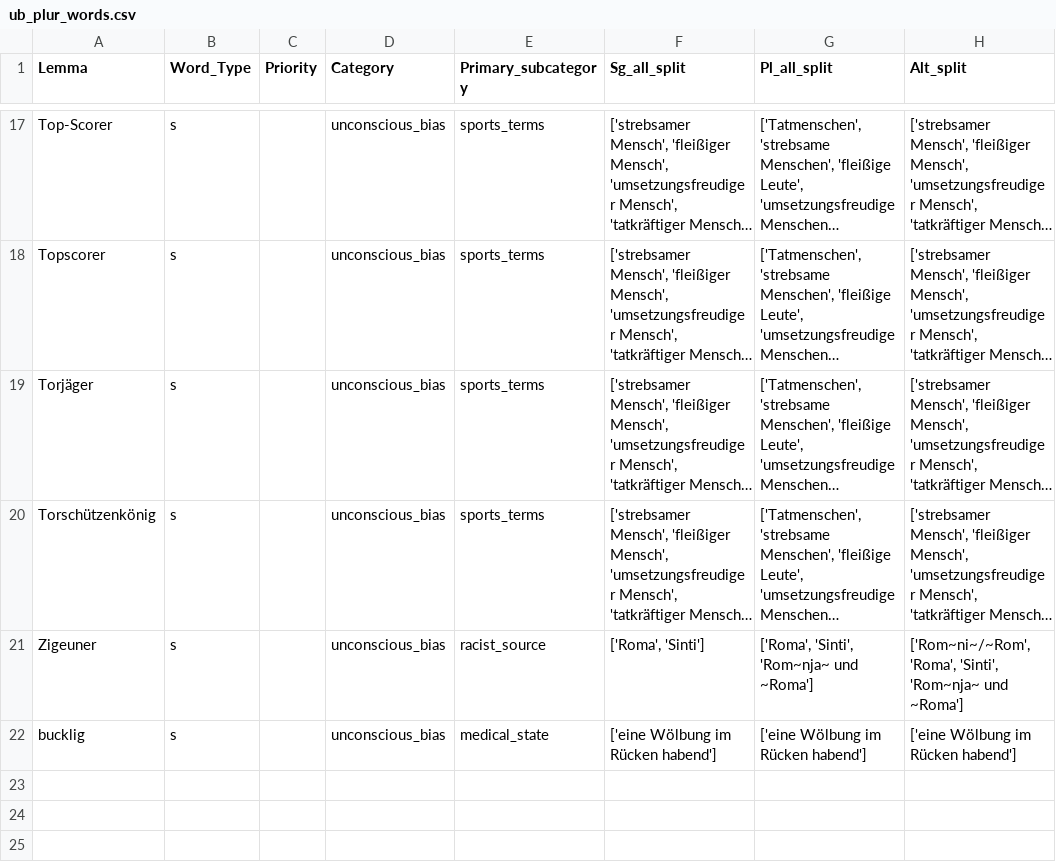
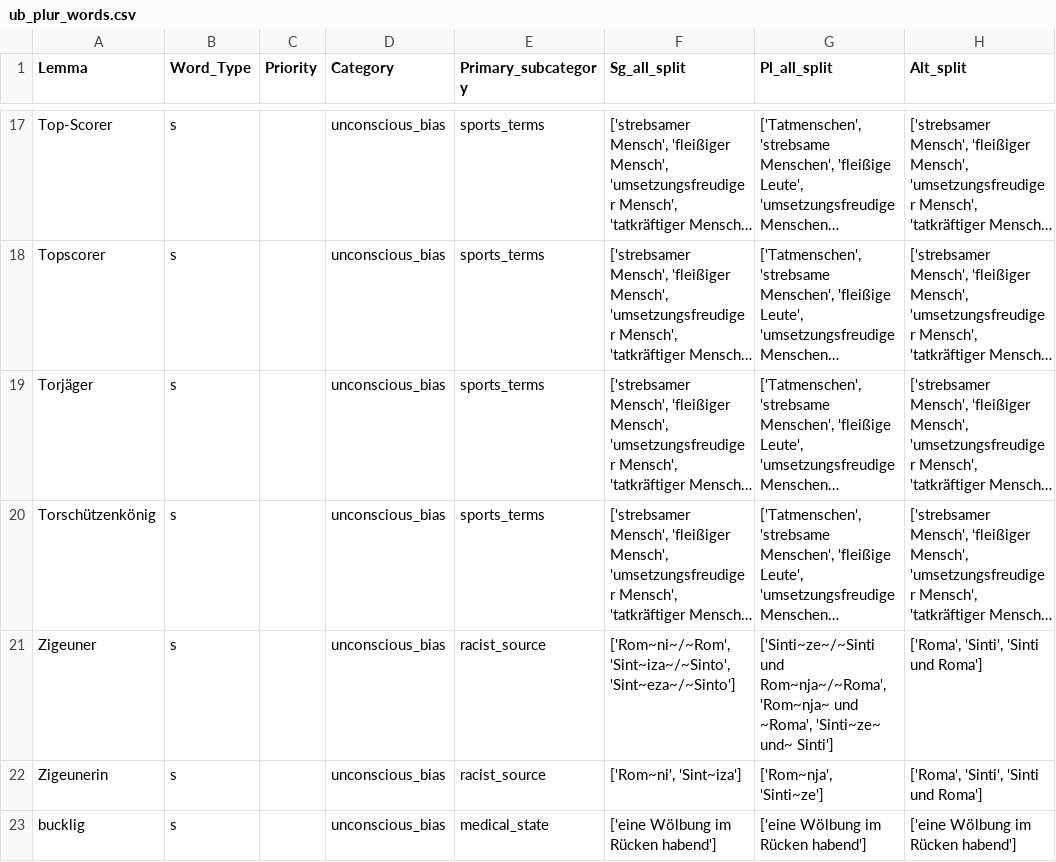
Before and after one commit to witty-works/nlp_api, a CSV file: training_data/de-DE/ub_plur_words.csv, drawn as a sheet; only a part is shown, gaps mark what is left out; long unchanged cells end in …; the diff names each change by its address in the sheet, - before the commit and + after, or states it on an @@ line.

Commit message:
special handling for sinti and roma with genderstar rules

```diff
--- a/training_data/de-DE/ub_plur_words.csv
+++ b/training_data/de-DE/ub_plur_words.csv
-F21 (Sg_all_split): ['Roma', 'Sinti']
+F21 (Sg_all_split): ['Rom~ni~/~Rom', 'Sint~iza~/~Sinto', 'Sint~eza~/~Sinto']
-G21 (Pl_all_split): ['Roma', 'Sinti', 'Rom~nja~ und ~Roma']
+G21 (Pl_all_split): ['Sinti~ze~/~Sinti und Rom~nja~/~Roma', 'Rom~nja~ und ~Roma', 'Sinti~ze~ und~ Sinti']
-H21 (Alt_split): ['Rom~ni~/~Rom', 'Roma', 'Sinti', 'Rom~nja~ und ~Roma']
+H21 (Alt_split): ['Roma', 'Sinti', 'Sinti und Roma']
+row 22: Zigeunerin | s |  | unconscious_bias | racist_source | ['Rom~ni', 'Sint~iza'] | ['Rom~nja', 'Sinti~ze'] | ['Roma', 'Sinti', 'Sinti und Roma']
```
Also changed, not shown: 10 other files.
